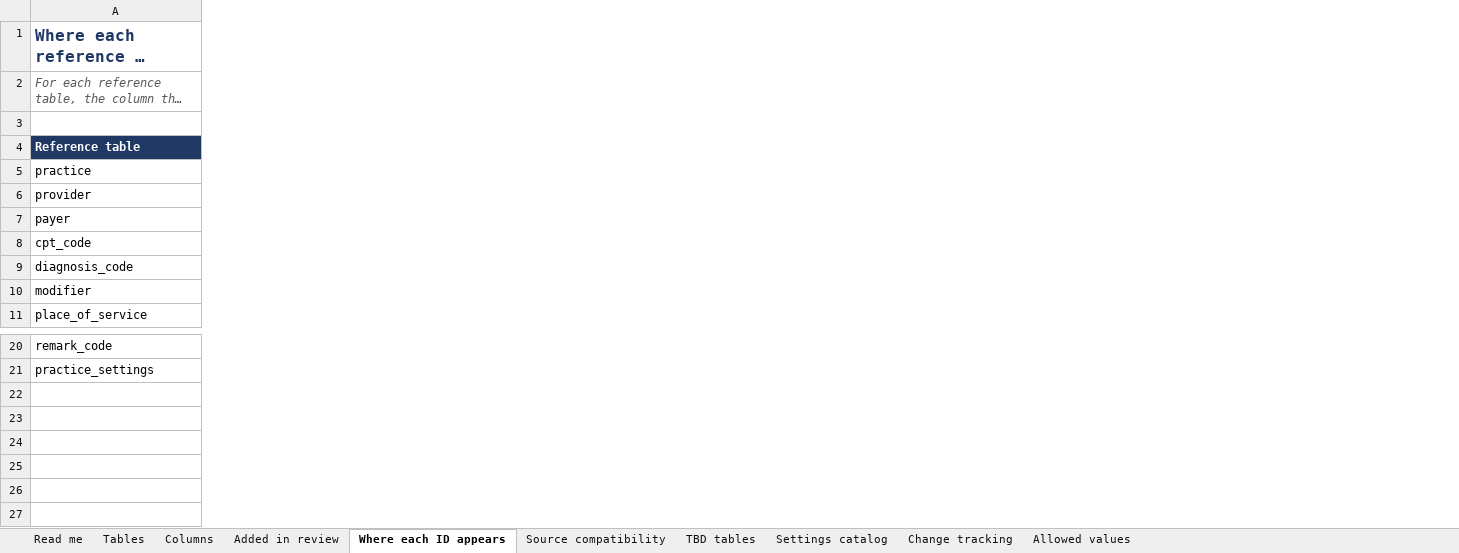
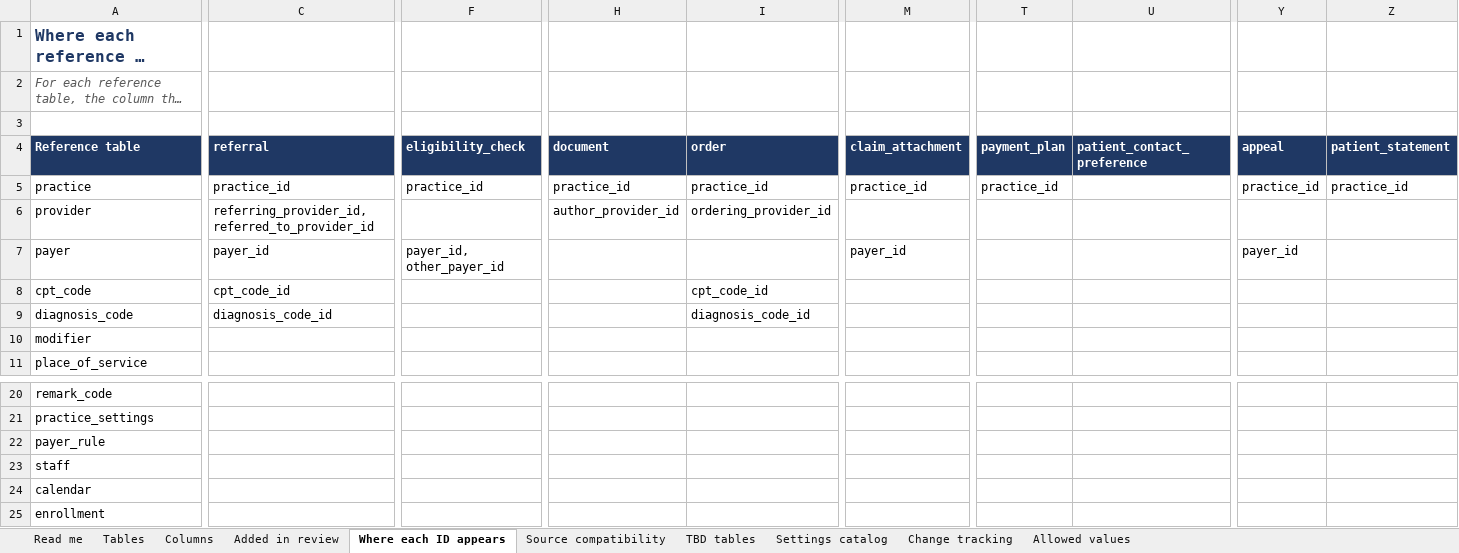
Before and after one commit to Gkecho/KrisnnAI_Agentic_RCM, an Excel workbook: docs/data_model/KrisnnAI-Canonical-Data-Model.xlsx, sheet Where each ID appears, drawn as a sheet; only a part is shown, gaps mark what is left out; long unchanged cells end in …; values as stored, in another font and other column widths than the file's, no borders; rows hold the shown columns only; the diff covers the shown part only; the diff names each change by its address in the sheet, - before the commit and + after, or states it on an @@ line.

```diff
--- a/docs/data_model/KrisnnAI-Canonical-Data-Model.xlsx (sheet Where each ID appears)
+++ b/docs/data_model/KrisnnAI-Canonical-Data-Model.xlsx (sheet Where each ID appears)
+column C (referral), rows 5-9: practice_id | referring_provider_id, referred_to_provider_id | payer_id | cpt_code_id | diagnosis_code_id
+column F (eligibility_check), rows 5-7: practice_id |  | payer_id, other_payer_id
+column H (document), rows 5-6: practice_id | author_provider_id
+column I (order), rows 5-9: practice_id | ordering_provider_id |  | cpt_code_id | diagnosis_code_id
+column M (claim_attachment), rows 5-7: practice_id |  | payer_id
+column T (payment_plan), row 5: practice_id
+column U (patient_contact_preference), empty
+column Y (appeal), rows 5-7: practice_id |  | payer_id
+column Z (patient_statement), row 5: practice_id
+row 22: payer_rule
+row 23: staff
+row 24: calendar
+row 25: enrollment
```
Also changed, not shown: 3 added columns elsewhere in this sheet, sheet Columns, sheet Tables, sheet TBD tables, sheet Added in review, sheet Read me, docs/data_model/KrisnnAI-Agent-Field-Remap.xlsx, 2 other files.
